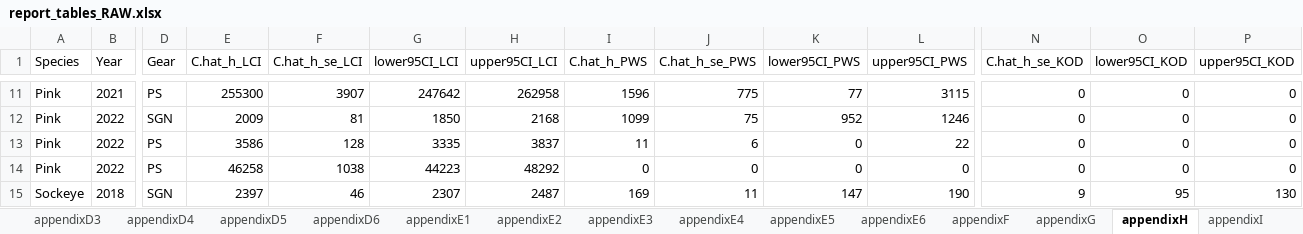
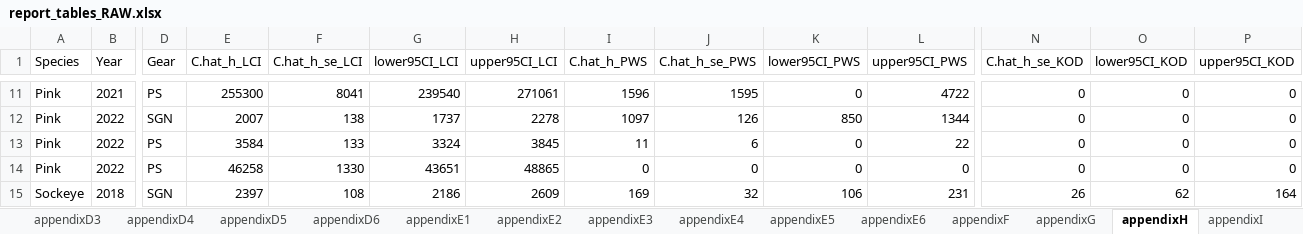
Before and after one commit to jonah-bacon-ADFG/LCI-Otolith-TM-analysis, an Excel workbook: output/tables/report_tables_RAW.xlsx, sheet appendixH, drawn as a sheet; only a part is shown, gaps mark what is left out; values as stored, in another font and other column widths than the file's, no borders; the diff covers the shown part only; the diff names each change by its address in the sheet, - before the commit and + after, or states it on an @@ line.

```diff
--- a/output/tables/report_tables_RAW.xlsx (sheet appendixH)
+++ b/output/tables/report_tables_RAW.xlsx (sheet appendixH)
-F11 (C.hat_h_se_LCI): 3907
+F11 (C.hat_h_se_LCI): 8041
-G11 (lower95CI_LCI): 247642
+G11 (lower95CI_LCI): 239540
-H11 (upper95CI_LCI): 262958
+H11 (upper95CI_LCI): 271061
-J11 (C.hat_h_se_PWS): 775
+J11 (C.hat_h_se_PWS): 1595
-K11 (lower95CI_PWS): 77
+K11 (lower95CI_PWS): 0
-L11 (upper95CI_PWS): 3115
+L11 (upper95CI_PWS): 4722
-E12 (C.hat_h_LCI): 2009
+E12 (C.hat_h_LCI): 2007
-F12 (C.hat_h_se_LCI): 81
+F12 (C.hat_h_se_LCI): 138
-G12 (lower95CI_LCI): 1850
+G12 (lower95CI_LCI): 1737
-H12 (upper95CI_LCI): 2168
+H12 (upper95CI_LCI): 2278
-I12 (C.hat_h_PWS): 1099
+I12 (C.hat_h_PWS): 1097
-J12 (C.hat_h_se_PWS): 75
+J12 (C.hat_h_se_PWS): 126
-K12 (lower95CI_PWS): 952
+K12 (lower95CI_PWS): 850
-L12 (upper95CI_PWS): 1246
+L12 (upper95CI_PWS): 1344
-E13 (C.hat_h_LCI): 3586
+E13 (C.hat_h_LCI): 3584
-F13 (C.hat_h_se_LCI): 128
+F13 (C.hat_h_se_LCI): 133
-G13 (lower95CI_LCI): 3335
+G13 (lower95CI_LCI): 3324
-H13 (upper95CI_LCI): 3837
+H13 (upper95CI_LCI): 3845
-F14 (C.hat_h_se_LCI): 1038
+F14 (C.hat_h_se_LCI): 1330
-G14 (lower95CI_LCI): 44223
+G14 (lower95CI_LCI): 43651
-H14 (upper95CI_LCI): 48292
+H14 (upper95CI_LCI): 48865
-F15 (C.hat_h_se_LCI): 46
+F15 (C.hat_h_se_LCI): 108
-G15 (lower95CI_LCI): 2307
+G15 (lower95CI_LCI): 2186
-H15 (upper95CI_LCI): 2487
+H15 (upper95CI_LCI): 2609
-J15 (C.hat_h_se_PWS): 11
+J15 (C.hat_h_se_PWS): 32
-K15 (lower95CI_PWS): 147
+K15 (lower95CI_PWS): 106
-L15 (upper95CI_PWS): 190
+L15 (upper95CI_PWS): 231
-N15 (C.hat_h_se_KOD): 9
+N15 (C.hat_h_se_KOD): 26
-O15 (lower95CI_KOD): 95
+O15 (lower95CI_KOD): 62
-P15 (upper95CI_KOD): 130
+P15 (upper95CI_KOD): 164
```
Also changed, not shown: 138 edited cells elsewhere in this sheet, sheet appendixI, sheet table7, sheet table5, sheet appendixF, sheet table6, sheet table8, 9 more sheets, 2 other files.
